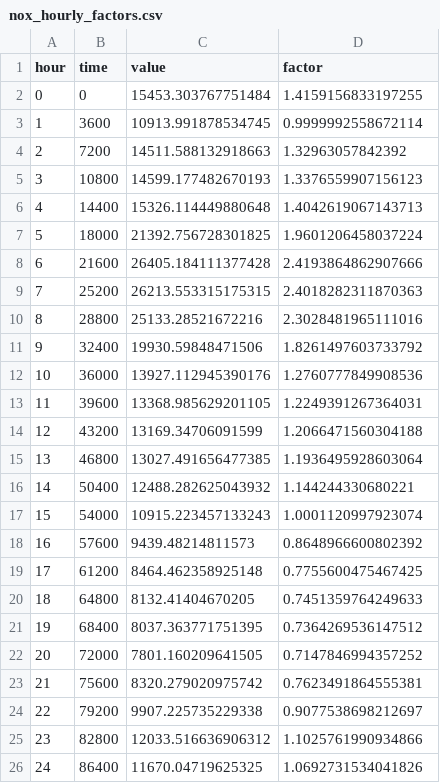
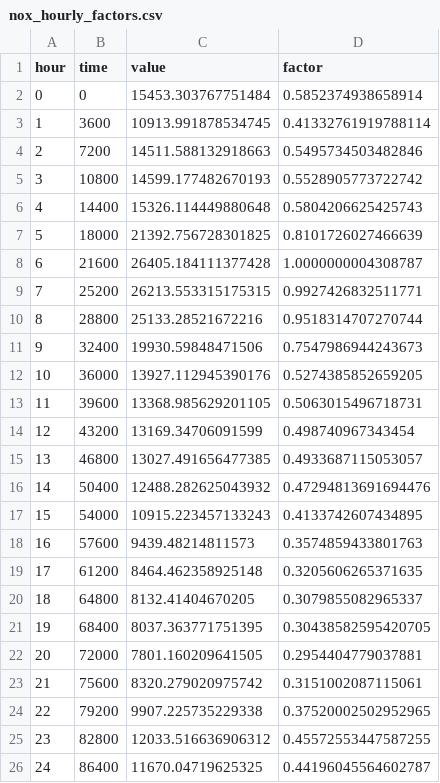
Before and after one commit to matsim-scenarios/matsim-berlin, a CSV file: src/main/resources/nox_hourly_factors.csv, drawn as a sheet.

```diff
--- a/src/main/resources/nox_hourly_factors.csv
+++ b/src/main/resources/nox_hourly_factors.csv
@@ -1,26 +1,26 @@
 hour,time,value,factor
-0,0,15453.303767751484,1.4159156833197255
-1,3600,10913.991878534745,0.9999992558672114
-2,7200,14511.588132918663,1.32963057842392
-3,10800,14599.177482670193,1.3376559907156123
-4,14400,15326.114449880648,1.4042619067143713
-5,18000,21392.756728301825,1.9601206458037224
-6,21600,26405.184111377428,2.4193864862907666
-7,25200,26213.553315175315,2.4018282311870363
-8,28800,25133.28521672216,2.3028481965111016
-9,32400,19930.59848471506,1.8261497603733792
-10,36000,13927.112945390176,1.2760777849908536
-11,39600,13368.985629201105,1.2249391267364031
-12,43200,13169.34706091599,1.2066471560304188
-13,46800,13027.491656477385,1.1936495928603064
-14,50400,12488.282625043932,1.144244330680221
-15,54000,10915.223457133243,1.0001120997923074
-16,57600,9439.48214811573,0.8648966600802392
-17,61200,8464.462358925148,0.7755600475467425
-18,64800,8132.41404670205,0.7451359764249633
-19,68400,8037.363771751395,0.7364269536147512
-20,72000,7801.160209641505,0.7147846994357252
-21,75600,8320.279020975742,0.7623491864555381
-22,79200,9907.225735229338,0.9077538698212697
-23,82800,12033.516636906312,1.1025761990934866
-24,86400,11670.04719625325,1.0692731534041826
+0,0,15453.303767751484,0.5852374938658914
+1,3600,10913.991878534745,0.41332761919788114
+2,7200,14511.588132918663,0.5495734503482846
+3,10800,14599.177482670193,0.5528905773722742
+4,14400,15326.114449880648,0.5804206625425743
+5,18000,21392.756728301825,0.8101726027466639
+6,21600,26405.184111377428,1.0000000004308787
+7,25200,26213.553315175315,0.9927426832511771
+8,28800,25133.28521672216,0.9518314707270744
+9,32400,19930.59848471506,0.7547986944243673
+10,36000,13927.112945390176,0.5274385852659205
+11,39600,13368.985629201105,0.5063015496718731
+12,43200,13169.34706091599,0.498740967343454
+13,46800,13027.491656477385,0.4933687115053057
+14,50400,12488.282625043932,0.47294813691694476
+15,54000,10915.223457133243,0.4133742607434895
+16,57600,9439.48214811573,0.3574859433801763
+17,61200,8464.462358925148,0.3205606265371635
+18,64800,8132.41404670205,0.3079855082965337
+19,68400,8037.363771751395,0.30438582595420705
+20,72000,7801.160209641505,0.2954404779037881
+21,75600,8320.279020975742,0.3151002087115061
+22,79200,9907.225735229338,0.37520002502952965
+23,82800,12033.516636906312,0.45572553447587255
+24,86400,11670.04719625325,0.44196045564602787
```
Also changed, not shown: src/main/resources/pm10_hourly_factors.csv, 1 other file.
